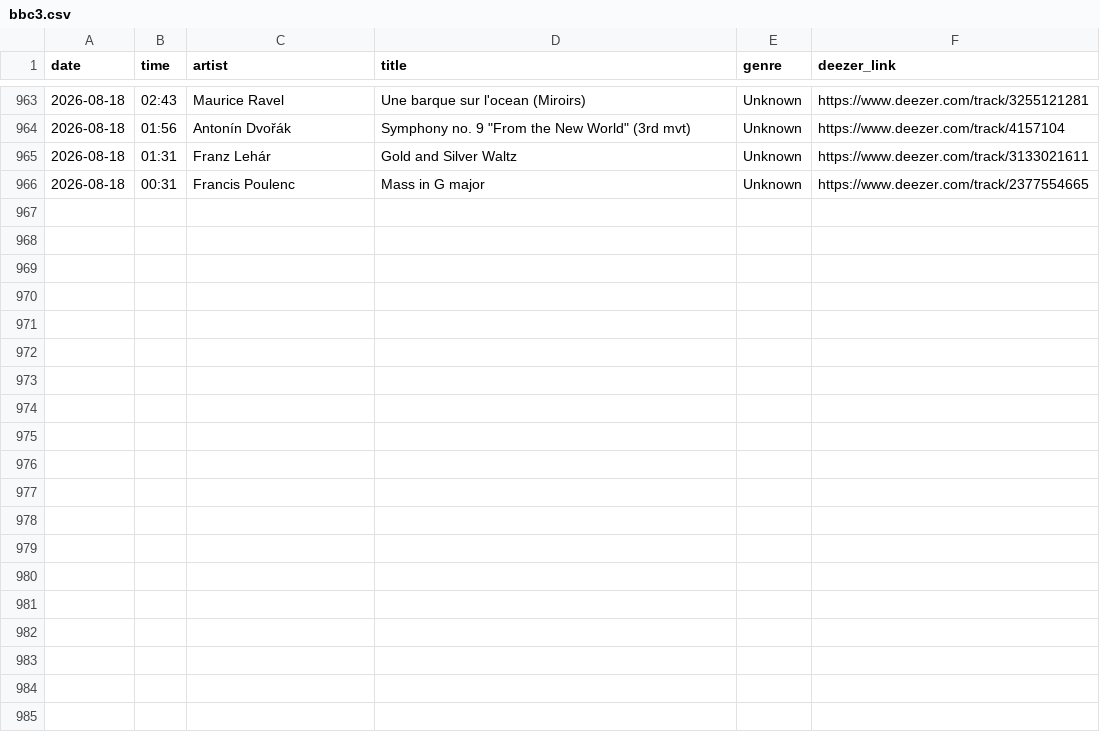
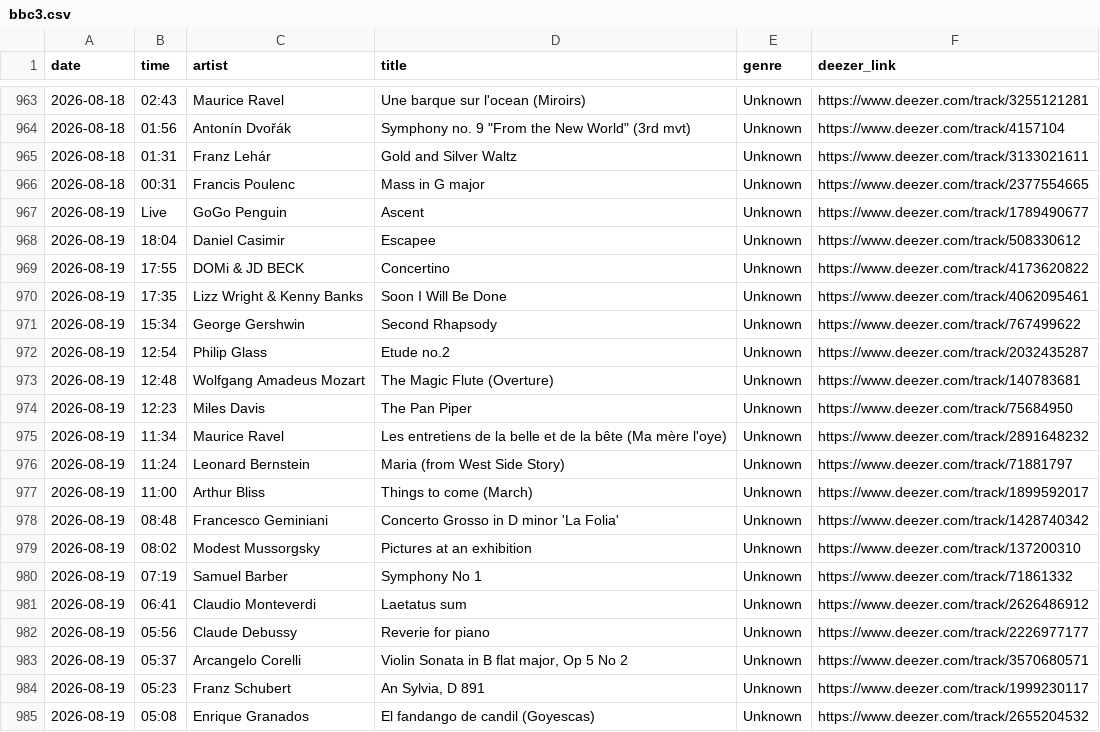
Before and after one commit to loliberri/BBC_Radio_Playlist_Generator, a CSV file: output/bbc3.csv, drawn as a sheet; only a part is shown, gaps mark what is left out; the diff covers the shown part only.

```diff
--- a/output/bbc3.csv
+++ b/output/bbc3.csv
@@ -966 +966,20 @@ date,time,artist,title,genre,deezer_link
 2026-08-18,00:31,Francis Poulenc,Mass in G major,Unknown,https://www.deezer.com/track/2377554665
+2026-08-19,Live,GoGo Penguin,Ascent,Unknown,https://www.deezer.com/track/1789490677
+2026-08-19,18:04,Daniel Casimir,Escapee,Unknown,https://www.deezer.com/track/508330612
+2026-08-19,17:55,DOMi & JD BECK,Concertino,Unknown,https://www.deezer.com/track/4173620822
+2026-08-19,17:35,Lizz Wright & Kenny Banks,Soon I Will Be Done,Unknown,https://www.deezer.com/track/4062095461
+2026-08-19,15:34,George Gershwin,Second Rhapsody,Unknown,https://www.deezer.com/track/767499622
+2026-08-19,12:54,Philip Glass,Etude no.2,Unknown,https://www.deezer.com/track/2032435287
+2026-08-19,12:48,Wolfgang Amadeus Mozart,The Magic Flute (Overture),Unknown,https://www.deezer.com/track/140783681
+2026-08-19,12:23,Miles Davis,The Pan Piper,Unknown,https://www.deezer.com/track/75684950
+2026-08-19,11:34,Maurice Ravel,Les entretiens de la belle et de la bête (Ma mère l'oye),Unknown,https://www.deezer.com/track/2891648232
+2026-08-19,11:24,Leonard Bernstein,Maria (from West Side Story),Unknown,https://www.deezer.com/track/71881797
+2026-08-19,11:00,Arthur Bliss,Things to come (March),Unknown,https://www.deezer.com/track/1899592017
+2026-08-19,08:48,Francesco Geminiani,Concerto Grosso in D minor 'La Folia',Unknown,https://www.deezer.com/track/1428740342
+2026-08-19,08:02,Modest Mussorgsky,Pictures at an exhibition,Unknown,https://www.deezer.com/track/137200310
+2026-08-19,07:19,Samuel Barber,Symphony No 1,Unknown,https://www.deezer.com/track/71861332
+2026-08-19,06:41,Claudio Monteverdi,Laetatus sum,Unknown,https://www.deezer.com/track/2626486912
+2026-08-19,05:56,Claude Debussy,Reverie for piano,Unknown,https://www.deezer.com/track/2226977177
+2026-08-19,05:37,Arcangelo Corelli,"Violin Sonata in B flat major, Op 5 No 2",Unknown,https://www.deezer.com/track/3570680571
+2026-08-19,05:23,Franz Schubert,"An Sylvia, D 891",Unknown,https://www.deezer.com/track/1999230117
+2026-08-19,05:08,Enrique Granados,El fandango de candil (Goyescas),Unknown,https://www.deezer.com/track/2655204532
```
Also changed, not shown: 12 added rows elsewhere in this file, output/bbc1.csv, output/bbc2.csv, 5 other files.
